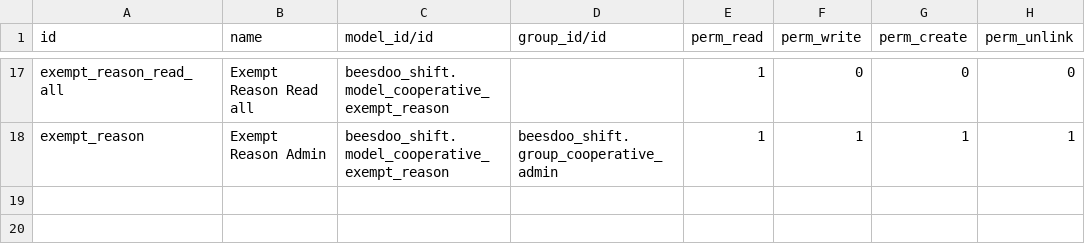
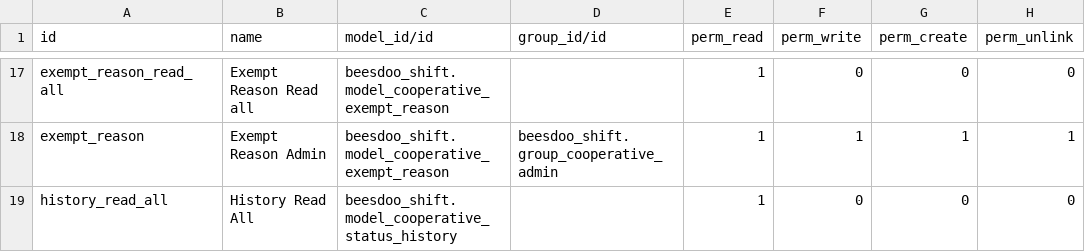
Before and after one commit to beescoop/Obeesdoo, a CSV file: beesdoo_shift/security/ir.model.access.csv, drawn as a sheet; only a part is shown, gaps mark what is left out; the diff names each change by its address in the sheet, - before the commit and + after, or states it on an @@ line.

```diff
--- a/beesdoo_shift/security/ir.model.access.csv
+++ b/beesdoo_shift/security/ir.model.access.csv
+row 19: history_read_all | History Read All | beesdoo_shift.model_cooperative_status_history |  | 1 | 0 | 0 | 0
```
Also changed, not shown: 2 other files.
